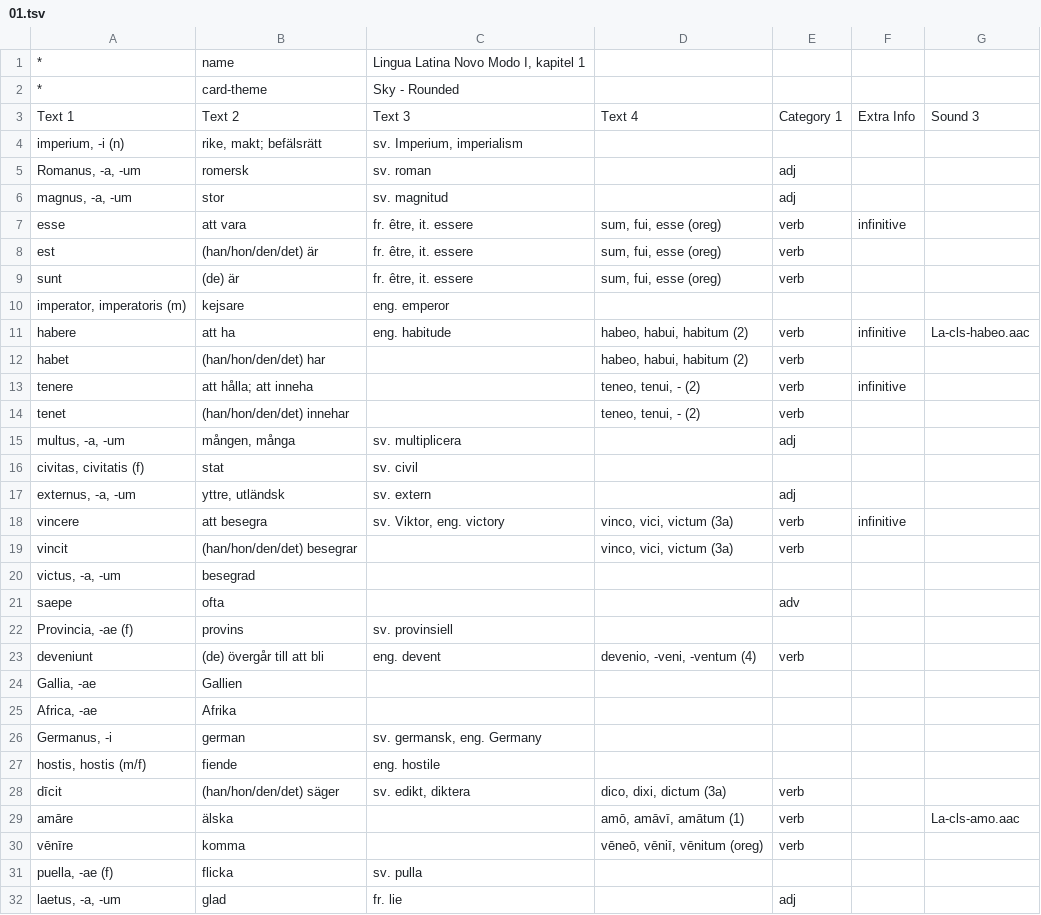
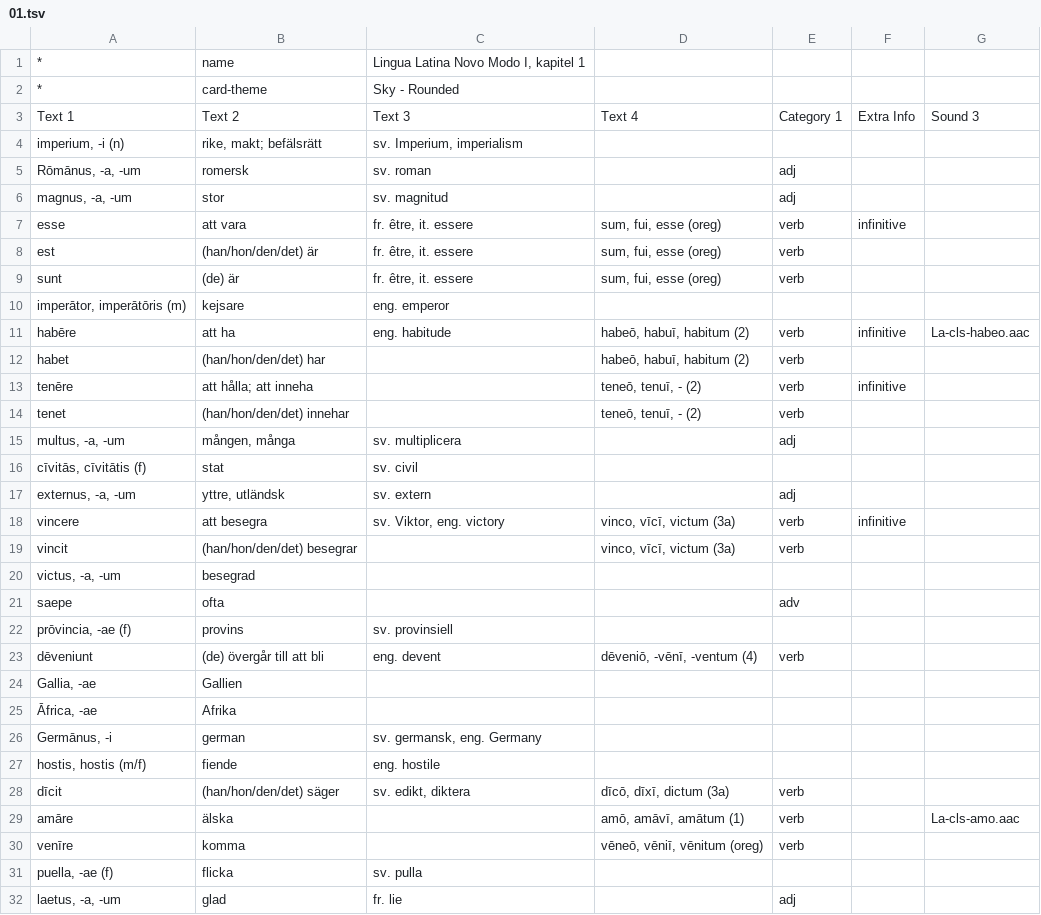
Before and after one commit to gorbiz/lingua-latina-novo-modo-i, a TSV file: 01.tsv, drawn as a sheet; only a part is shown; the diff covers the shown part only.

Commit message:
add macrons to chapter 1; close #4

```diff
--- a/01.tsv
+++ b/01.tsv
@@ -4,3 +4,3 @@ Text 1	Text 2	Text 3	Text 4	Category 1	Extra Info	Sound 3
 imperium, -i (n)	rike, makt; befälsrätt	sv. Imperium, imperialism				
-Romanus, -a, -um	romersk	sv. roman		adj		
+Rōmānus, -a, -um	romersk	sv. roman		adj		
 magnus, -a, -um	stor	sv. magnitud		adj		
@@ -9,23 +9,23 @@ est	(han/hon/den/det) är	fr. être, it. essere	sum, fui, esse (oreg)	verb
 sunt	(de) är	fr. être, it. essere	sum, fui, esse (oreg)	verb		
-imperator, imperatoris (m)	kejsare	eng. emperor				
-habere	att ha	eng. habitude	habeo, habui, habitum (2)	verb	infinitive	La-cls-habeo.aac
-habet	(han/hon/den/det) har		habeo, habui, habitum (2)	verb		
-tenere	att hålla; att inneha		teneo, tenui, - (2)	verb	infinitive	
-tenet	(han/hon/den/det) innehar		teneo, tenui, - (2)	verb		
+imperātor, imperātōris (m)	kejsare	eng. emperor				
+habēre	att ha	eng. habitude	habeō, habuī, habitum (2)	verb	infinitive	La-cls-habeo.aac
+habet	(han/hon/den/det) har		habeō, habuī, habitum (2)	verb		
+tenēre	att hålla; att inneha		teneō, tenuī, - (2)	verb	infinitive	
+tenet	(han/hon/den/det) innehar		teneō, tenuī, - (2)	verb		
 multus, -a, -um	mången, många	sv. multiplicera		adj		
-civitas, civitatis (f)	stat	sv. civil				
+cīvitās, cīvitātis (f)	stat	sv. civil				
 externus, -a, -um	yttre, utländsk	sv. extern		adj		
-vincere	att besegra	sv. Viktor, eng. victory	vinco, vici, victum (3a)	verb	infinitive	
-vincit	(han/hon/den/det) besegrar		vinco, vici, victum (3a)	verb		
+vincere	att besegra	sv. Viktor, eng. victory	vinco, vīcī, victum (3a)	verb	infinitive	
+vincit	(han/hon/den/det) besegrar		vinco, vīcī, victum (3a)	verb		
 victus, -a, -um	besegrad					
 saepe	ofta			adv		
-Provincia, -ae (f)	provins	sv. provinsiell				
-deveniunt	(de) övergår till att bli	eng. devent	devenio, -veni, -ventum (4)	verb		
+prōvincia, -ae (f)	provins	sv. provinsiell				
+dēveniunt	(de) övergår till att bli	eng. devent	dēveniō, -vēnī, -ventum (4)	verb		
 Gallia, -ae	Gallien					
-Africa, -ae	Afrika					
-Germanus, -i	german	sv. germansk, eng. Germany				
+Āfrica, -ae	Afrika					
+Germānus, -i	german	sv. germansk, eng. Germany				
 hostis, hostis (m/f)	fiende	eng. hostile				
-dīcit	(han/hon/den/det) säger	sv. edikt, diktera	dico, dixi, dictum (3a)	verb		
+dīcit	(han/hon/den/det) säger	sv. edikt, diktera	dīcō, dīxī, dictum (3a)	verb		
 amāre	älska		amō, amāvī, amātum (1)	verb		La-cls-amo.aac
-vēnīre	komma		vēneō, vēniī, vēnitum (oreg)	verb		
+venīre	komma		vēneō, vēniī, vēnitum (oreg)	verb		
 puella, -ae (f)	flicka	sv. pulla				
```
Also changed, not shown: 6 edited cells elsewhere in this file.
